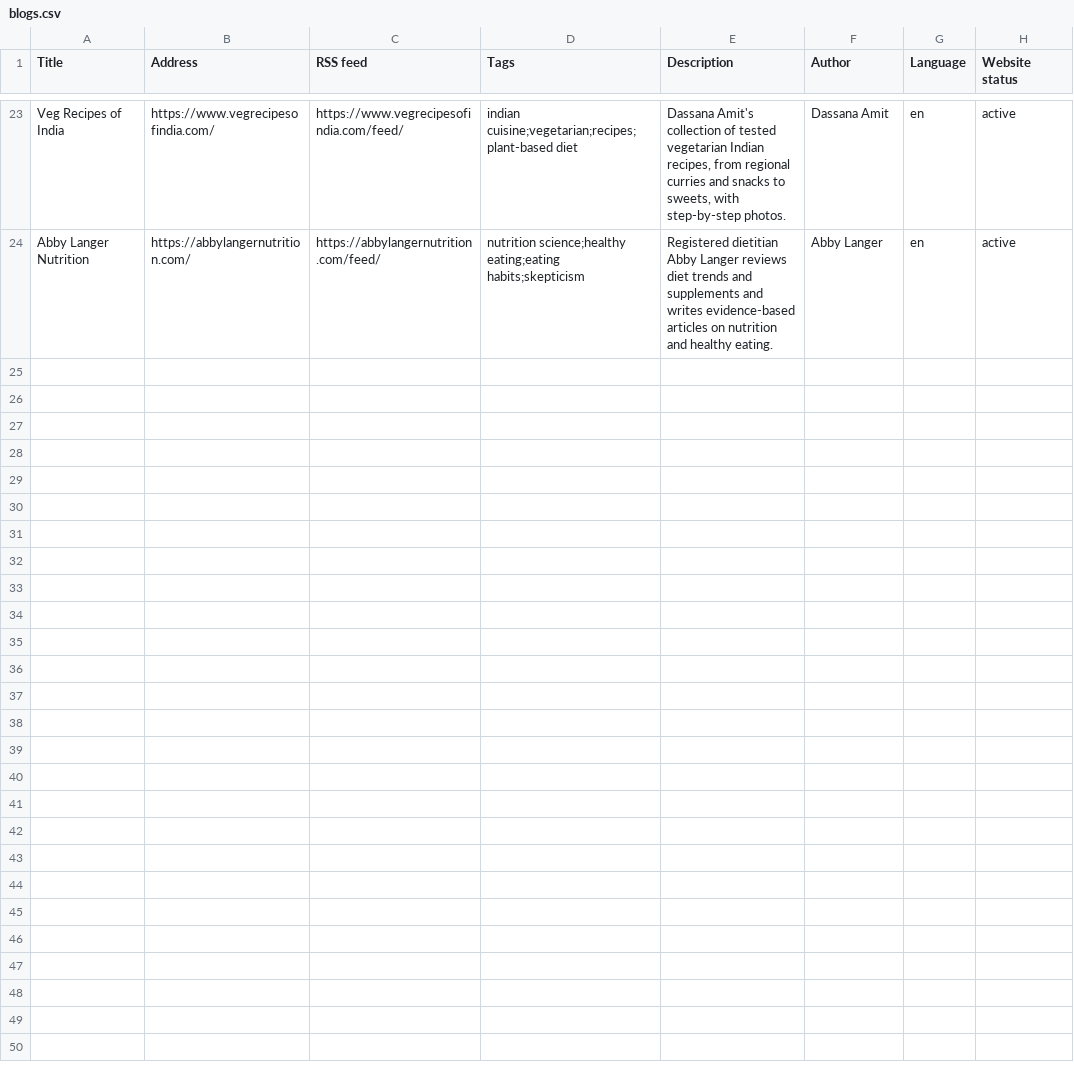
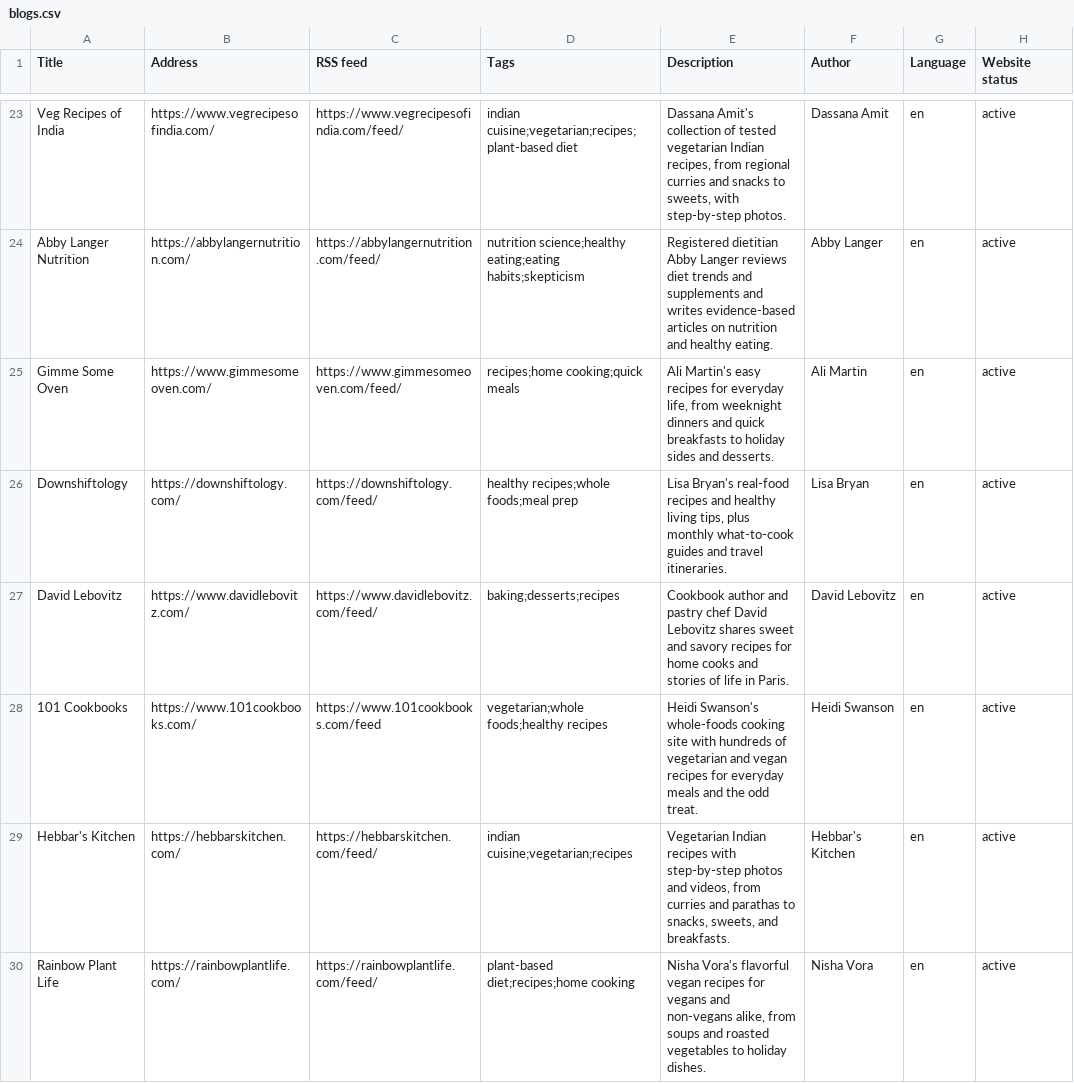
Before and after one commit to vivekstyles/BlogAI, a CSV file: Categories/Food and Nutrition/blogs.csv, drawn as a sheet; only a part is shown, gaps mark what is left out; the diff names each change by its address in the sheet, - before the commit and + after, or states it on an @@ line.

```diff
--- a/Categories/Food and Nutrition/blogs.csv
+++ b/Categories/Food and Nutrition/blogs.csv
+row 25: Gimme Some Oven | https://www.gimmesomeoven.com/ | https://www.gimmesomeoven.com/feed/ | recipes;home cooking;quick meals | Ali Martin's easy recipes for everyday life, from weeknight dinners and quick breakfasts to holiday sides and desserts. | Ali Martin | en | active
+row 26: Downshiftology | https://downshiftology.com/ | https://downshiftology.com/feed/ | healthy recipes;whole foods;meal prep | Lisa Bryan's real-food recipes and healthy living tips, plus monthly what-to-cook guides and travel itineraries. | Lisa Bryan | en | active
+row 27: David Lebovitz | https://www.davidlebovitz.com/ | https://www.davidlebovitz.com/feed/ | baking;desserts;recipes | Cookbook author and pastry chef David Lebovitz shares sweet and savory recipes for home cooks and stories of life in Paris. | David Lebovitz | en | active
+row 28: 101 Cookbooks | https://www.101cookbooks.com/ | https://www.101cookbooks.com/feed | vegetarian;whole foods;healthy recipes | Heidi Swanson's whole-foods cooking site with hundreds of vegetarian and vegan recipes for everyday meals and the odd treat. | Heidi Swanson | en | active
+row 29: Hebbar's Kitchen | https://hebbarskitchen.com/ | https://hebbarskitchen.com/feed/ | indian cuisine;vegetarian;recipes | Vegetarian Indian recipes with step-by-step photos and videos, from curries and parathas to snacks, sweets, and breakfasts. | Hebbar's Kitchen | en | active
+row 30: Rainbow Plant Life | https://rainbowplantlife.com/ | https://rainbowplantlife.com/feed/ | plant-based diet;recipes;home cooking | Nisha Vora's flavorful vegan recipes for vegans and non-vegans alike, from soups and roasted vegetables to holiday dishes. | Nisha Vora | en | active
```
Also changed, not shown: Categories/Artificial Intelligence/blogs.csv, Categories/Engineering/blogs.csv, 14 other files.
